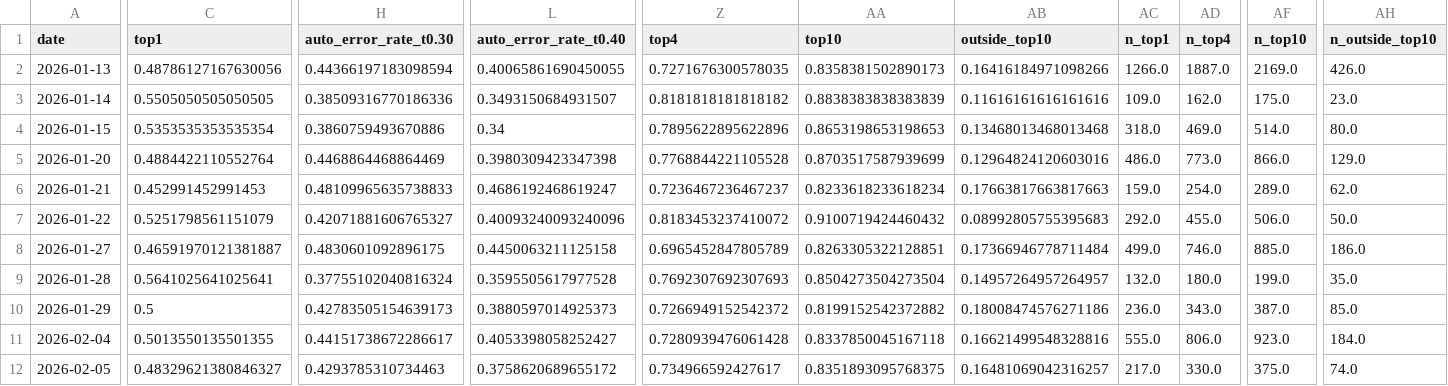
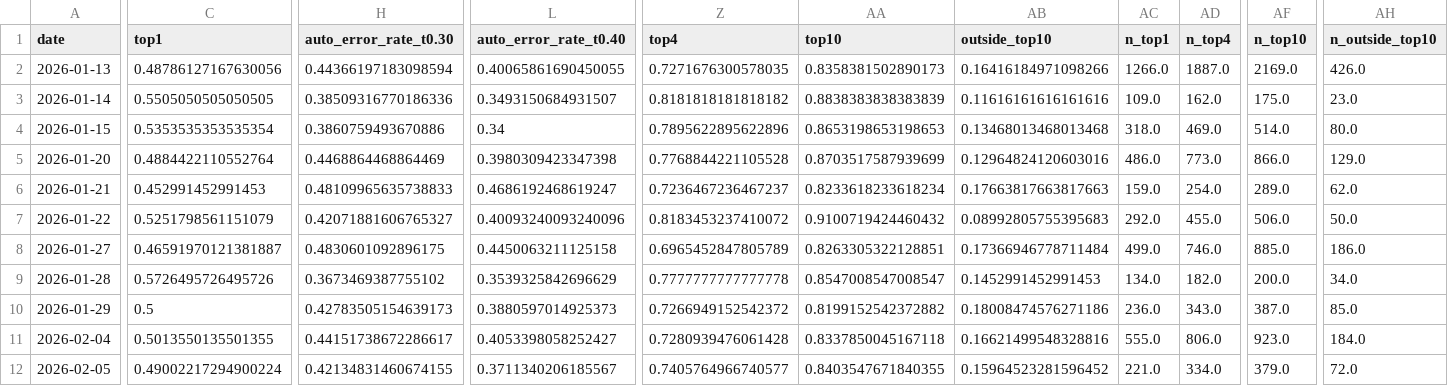
Before and after one commit to bubcass/ml-pq-headings, a CSV file: outputs/metrics_daily.csv, drawn as a sheet; only a part is shown, gaps mark what is left out; the diff covers the shown part only; the diff names each change by its address in the sheet, - before the commit and + after, or states it on an @@ line.

Commit message:
Update daily PQ heading metrics (DistilBERT + DeBERTa 2026-02-17)

```diff
--- a/outputs/metrics_daily.csv
+++ b/outputs/metrics_daily.csv
-C9 (top1): 0.5641025641025641
+C9 (top1): 0.5726495726495726
-H9 (auto_error_rate_t0.30): 0.37755102040816324
+H9 (auto_error_rate_t0.30): 0.3673469387755102
-L9 (auto_error_rate_t0.40): 0.3595505617977528
+L9 (auto_error_rate_t0.40): 0.3539325842696629
-Z9 (top4): 0.7692307692307693
+Z9 (top4): 0.7777777777777778
-AA9 (top10): 0.8504273504273504
+AA9 (top10): 0.8547008547008547
-AB9 (outside_top10): 0.14957264957264957
+AB9 (outside_top10): 0.1452991452991453
-AC9 (n_top1): 132.0
+AC9 (n_top1): 134.0
-AD9 (n_top4): 180.0
+AD9 (n_top4): 182.0
-AF9 (n_top10): 199.0
+AF9 (n_top10): 200.0
-AH9 (n_outside_top10): 35.0
+AH9 (n_outside_top10): 34.0
-C12 (top1): 0.48329621380846327
+C12 (top1): 0.49002217294900224
-H12 (auto_error_rate_t0.30): 0.4293785310734463
+H12 (auto_error_rate_t0.30): 0.42134831460674155
-L12 (auto_error_rate_t0.40): 0.3758620689655172
+L12 (auto_error_rate_t0.40): 0.3711340206185567
-Z12 (top4): 0.734966592427617
+Z12 (top4): 0.7405764966740577
-AA12 (top10): 0.8351893095768375
+AA12 (top10): 0.8403547671840355
-AB12 (outside_top10): 0.16481069042316257
+AB12 (outside_top10): 0.15964523281596452
-AC12 (n_top1): 217.0
+AC12 (n_top1): 221.0
-AD12 (n_top4): 330.0
+AD12 (n_top4): 334.0
-AF12 (n_top10): 375.0
+AF12 (n_top10): 379.0
-AH12 (n_outside_top10): 74.0
+AH12 (n_outside_top10): 72.0
```
Also changed, not shown: 63 edited cells elsewhere in this file, outputs/metrics_daily_distilbert.csv.
